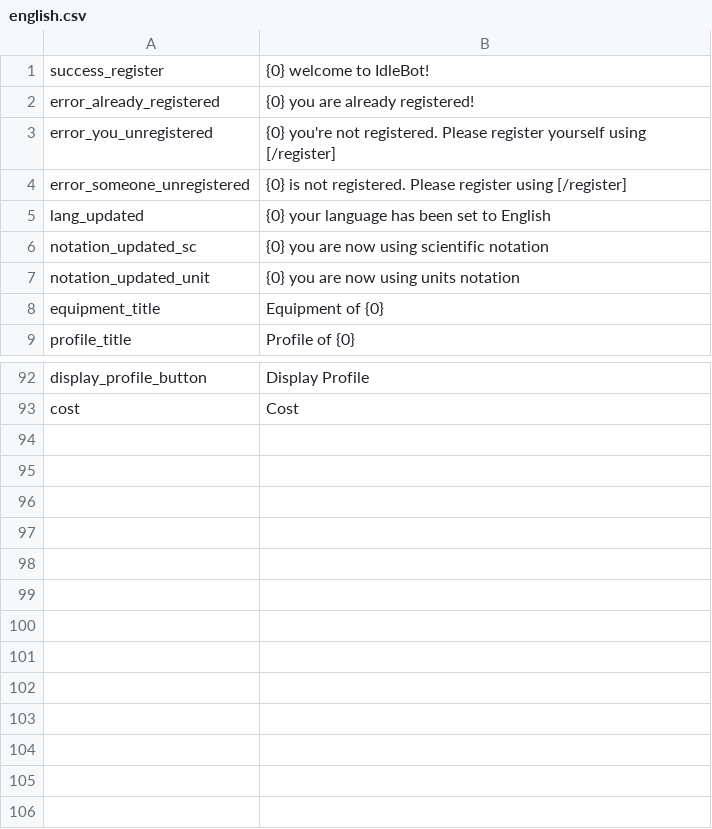
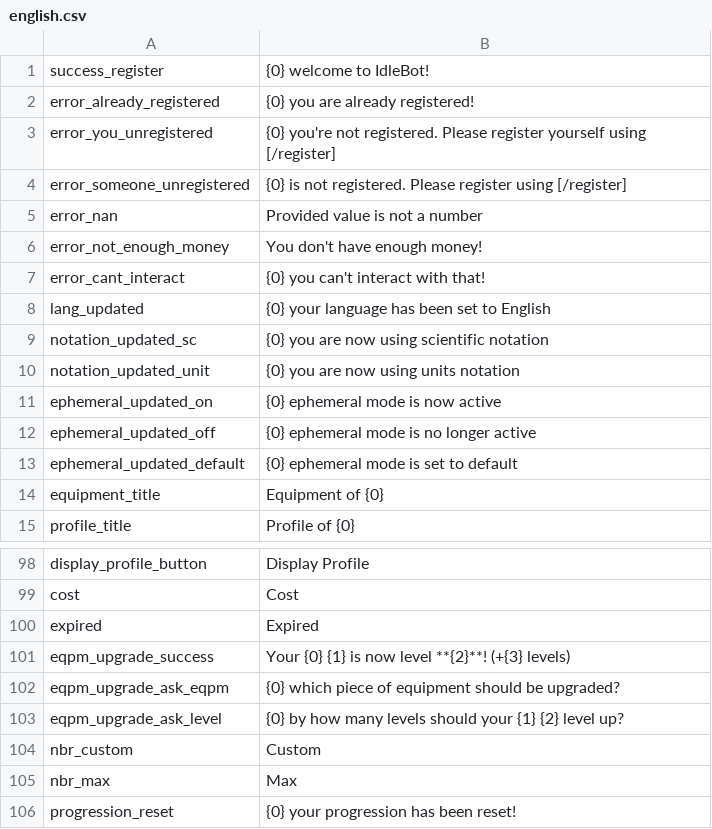
Before and after one commit to Astri2/IdleBot, a CSV file: app/src/main/resources/lang/english.csv, drawn as a sheet; only a part is shown, gaps mark what is left out.

```diff
--- a/app/src/main/resources/lang/english.csv
+++ b/app/src/main/resources/lang/english.csv
@@ -4,2 +4,5 @@ error_you_unregistered,{0} you're not registered. Please register yourself using
 error_someone_unregistered,{0} is not registered. Please register using [/register]
+error_nan,Provided value is not a number
+error_not_enough_money,You don't have enough money!
+error_cant_interact,{0} you can't interact with that!
 lang_updated,{0} your language has been set to English
@@ -7,2 +10,5 @@ notation_updated_sc,{0} you are now using scientific notation
 notation_updated_unit,{0} you are now using units notation
+ephemeral_updated_on,{0} ephemeral mode is now active
+ephemeral_updated_off,{0} ephemeral mode is no longer active
+ephemeral_updated_default,{0} ephemeral mode is set to default
 equipment_title,Equipment of {0}
@@ -93 +99,8 @@ display_profile_button,Display Profile
 cost,Cost
+expired,Expired
+eqpm_upgrade_success,Your {0} {1} is now level **{2}**! (+{3} levels)
+eqpm_upgrade_ask_eqpm,{0} which piece of equipment should be upgraded?
+eqpm_upgrade_ask_level,{0} by how many levels should your {1} {2} level up?
+nbr_custom,Custom
+nbr_max,Max
+progression_reset,{0} your progression has been reset!
```
Also changed, not shown: app/src/main/resources/lang/french.csv, 21 other files.
